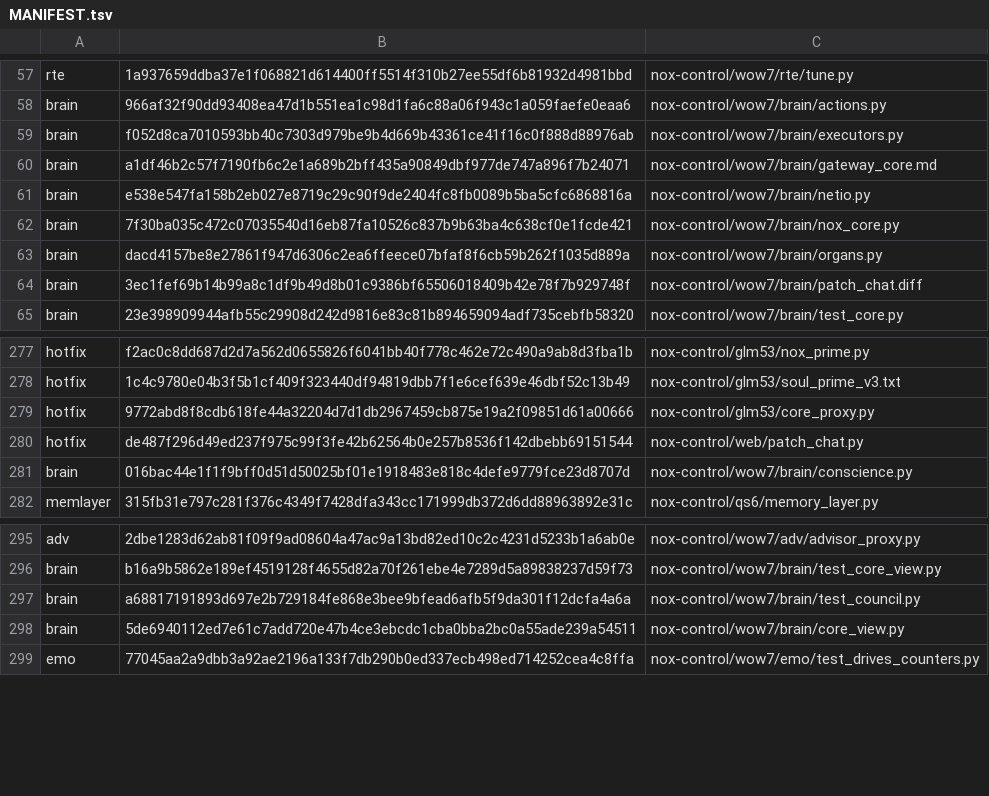
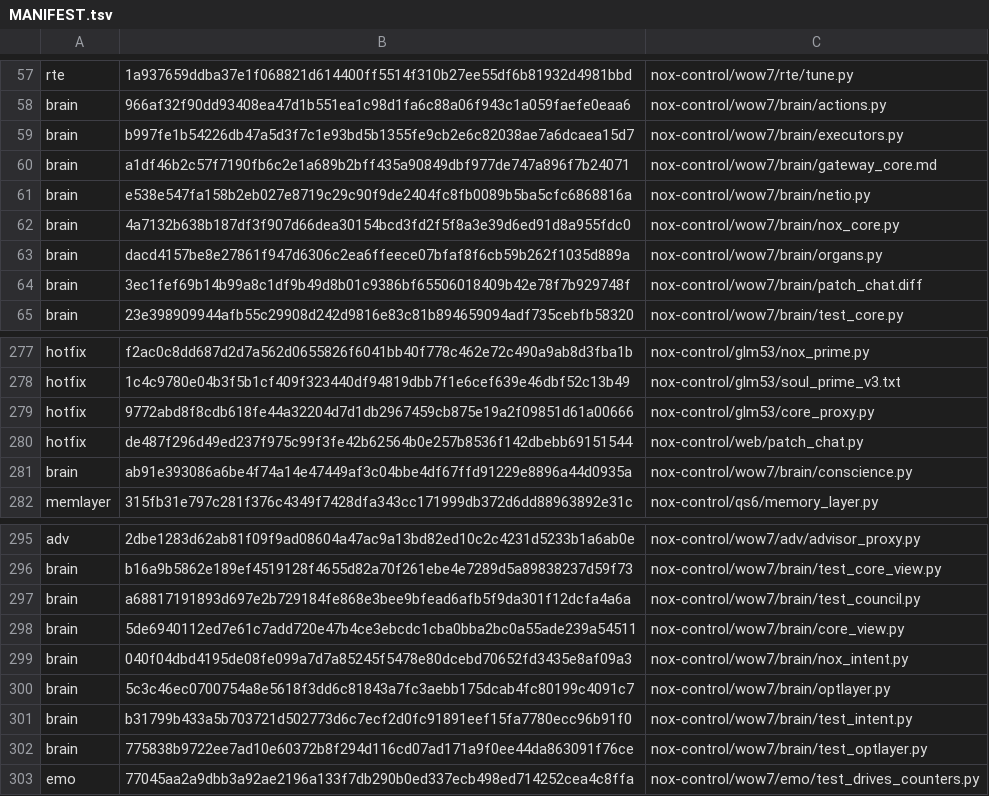
Before and after one commit to MSSTXNEWS/nox-helion-pp-private-build, a TSV file: nox-control/wow7/deploy/MANIFEST.tsv, drawn as a sheet; only a part is shown, gaps mark what is left out.

```diff
--- a/nox-control/wow7/deploy/MANIFEST.tsv
+++ b/nox-control/wow7/deploy/MANIFEST.tsv
@@ -58,6 +58,6 @@ rte	1a937659ddba37e1f068821d614400ff5514f310b27ee55df6b81932d4981bbd	nox-control
 brain	966af32f90dd93408ea47d1b551ea1c98d1fa6c88a06f943c1a059faefe0eaa6	nox-control/wow7/brain/actions.py
-brain	f052d8ca7010593bb40c7303d979be9b4d669b43361ce41f16c0f888d88976ab	nox-control/wow7/brain/executors.py
+brain	b997fe1b54226db47a5d3f7c1e93bd5b1355fe9cb2e6c82038ae7a6dcaea15d7	nox-control/wow7/brain/executors.py
 brain	a1df46b2c57f7190fb6c2e1a689b2bff435a90849dbf977de747a896f7b24071	nox-control/wow7/brain/gateway_core.md
 brain	e538e547fa158b2eb027e8719c29c90f9de2404fc8fb0089b5ba5cfc6868816a	nox-control/wow7/brain/netio.py
-brain	7f30ba035c472c07035540d16eb87fa10526c837b9b63ba4c638cf0e1fcde421	nox-control/wow7/brain/nox_core.py
+brain	4a7132b638b187df3f907d66dea30154bcd3fd2f5f8a3e39d6ed91d8a955fdc0	nox-control/wow7/brain/nox_core.py
 brain	dacd4157be8e27861f947d6306c2ea6ffeece07bfaf8f6cb59b262f1035d889a	nox-control/wow7/brain/organs.py
@@ -280,3 +280,3 @@ hotfix	9772abd8f8cdb618fe44a32204d7d1db2967459cb875e19a2f09851d61a00666	nox-cont
 hotfix	de487f296d49ed237f975c99f3fe42b62564b0e257b8536f142dbebb69151544	nox-control/web/patch_chat.py
-brain	016bac44e1f1f9bff0d51d50025bf01e1918483e818c4defe9779fce23d8707d	nox-control/wow7/brain/conscience.py
+brain	ab91e393086a6be4f74a14e47449af3c04bbe4df67ffd91229e8896a44d0935a	nox-control/wow7/brain/conscience.py
 memlayer	315fb31e797c281f376c4349f7428dfa343cc171999db372d6dd88963892e31c	nox-control/qs6/memory_layer.py
@@ -298,2 +298,6 @@ brain	a68817191893d697e2b729184fe868e3bee9bfead6afb5f9da301f12dcfa4a6a	nox-contr
 brain	5de6940112ed7e61c7add720e47b4ce3ebcdc1cba0bba2bc0a55ade239a54511	nox-control/wow7/brain/core_view.py
+brain	040f04dbd4195de08fe099a7d7a85245f5478e80dcebd70652fd3435e8af09a3	nox-control/wow7/brain/nox_intent.py
+brain	5c3c46ec0700754a8e5618f3dd6c81843a7fc3aebb175dcab4fc80199c4091c7	nox-control/wow7/brain/optlayer.py
+brain	b31799b433a5b703721d502773d6c7ecf2d0fc91891eef15fa7780ecc96b91f0	nox-control/wow7/brain/test_intent.py
+brain	775838b9722ee7ad10e60372b8f294d116cd07ad171a9f0ee44da863091f76ce	nox-control/wow7/brain/test_optlayer.py
 emo	77045aa2a9dbb3a92ae2196a133f7db290b0ed337ecb498ed714252cea4c8ffa	nox-control/wow7/emo/test_drives_counters.py
```
Also changed, not shown: 6 other files.
